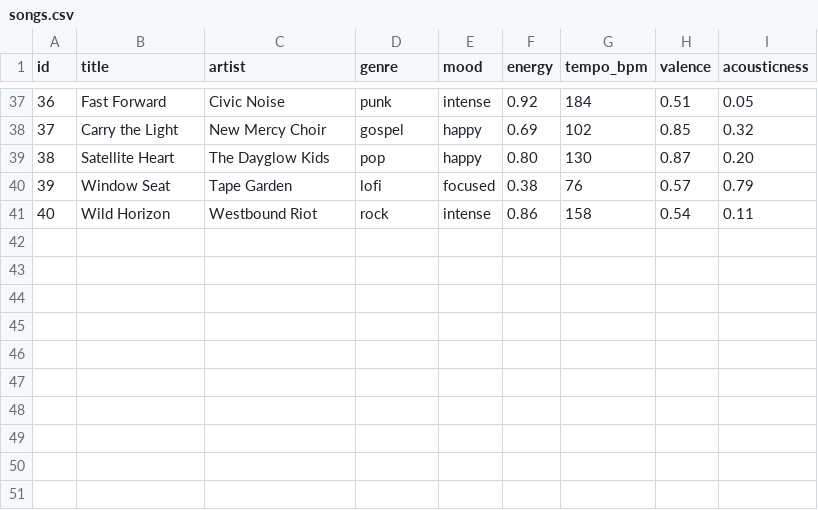
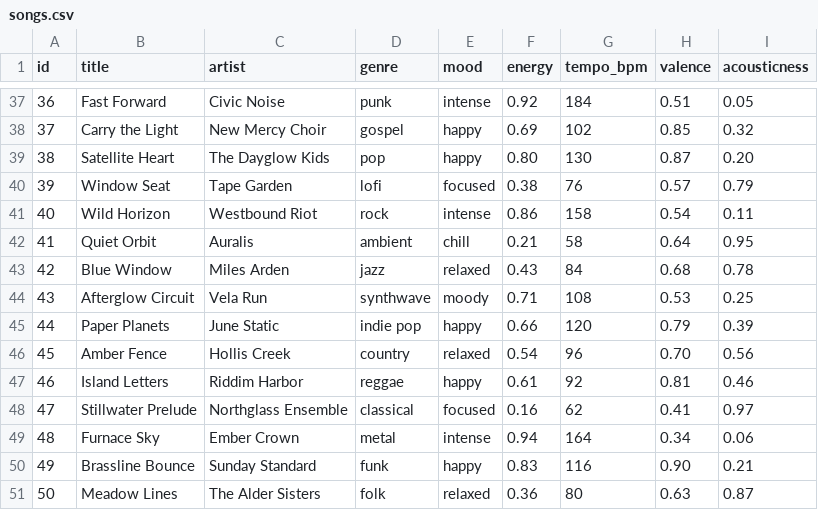
Before and after one commit to DoodleTDT/ai110-module3show-musicrecommendersimulation-starter, a CSV file: data/songs.csv, drawn as a sheet; only a part is shown, gaps mark what is left out; the diff names each change by its address in the sheet, - before the commit and + after, or states it on an @@ line.

Commit message:
Added more songs to data

```diff
--- a/data/songs.csv
+++ b/data/songs.csv
+row 42: 41 | Quiet Orbit | Auralis | ambient | chill | 0.21 | 58 | 0.64 | 0.95
+row 43: 42 | Blue Window | Miles Arden | jazz | relaxed | 0.43 | 84 | 0.68 | 0.78
+row 44: 43 | Afterglow Circuit | Vela Run | synthwave | moody | 0.71 | 108 | 0.53 | 0.25
+row 45: 44 | Paper Planets | June Static | indie pop | happy | 0.66 | 120 | 0.79 | 0.39
+row 46: 45 | Amber Fence | Hollis Creek | country | relaxed | 0.54 | 96 | 0.70 | 0.56
+row 47: 46 | Island Letters | Riddim Harbor | reggae | happy | 0.61 | 92 | 0.81 | 0.46
+row 48: 47 | Stillwater Prelude | Northglass Ensemble | classical | focused | 0.16 | 62 | 0.41 | 0.97
+row 49: 48 | Furnace Sky | Ember Crown | metal | intense | 0.94 | 164 | 0.34 | 0.06
+row 50: 49 | Brassline Bounce | Sunday Standard | funk | happy | 0.83 | 116 | 0.90 | 0.21
+row 51: 50 | Meadow Lines | The Alder Sisters | folk | relaxed | 0.36 | 80 | 0.63 | 0.87
```
